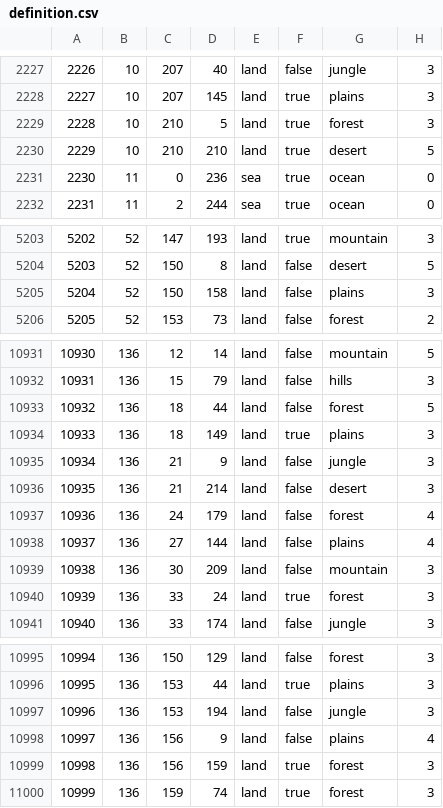
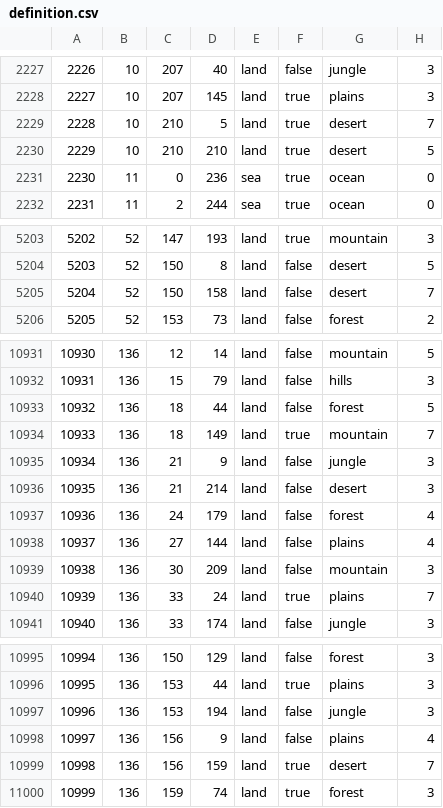
Before and after one commit to ThatMisterJay/MisterJayPFU, a CSV file: map/definition.csv, drawn as a sheet; only a part is shown, gaps mark what is left out; the diff covers the shown part only.

```diff
--- a/map/definition.csv
+++ b/map/definition.csv
@@ -2228,3 +2228,3 @@
 2227;10;207;145;land;true;plains;3
-2228;10;210;5;land;true;forest;3
+2228;10;210;5;land;true;desert;7
 2229;10;210;210;land;true;desert;5
@@ -5204,3 +5204,3 @@
 5203;52;150;8;land;false;desert;5
-5204;52;150;158;land;false;plains;3
+5204;52;150;158;land;false;desert;7
 5205;52;153;73;land;false;forest;2
@@ -10933,3 +10933,3 @@
 10932;136;18;44;land;false;forest;5
-10933;136;18;149;land;true;plains;3
+10933;136;18;149;land;true;mountain;7
 10934;136;21;9;land;false;jungle;3
@@ -10939,3 +10939,3 @@
 10938;136;30;209;land;false;mountain;3
-10939;136;33;24;land;true;forest;3
+10939;136;33;24;land;true;plains;7
 10940;136;33;174;land;false;jungle;3
@@ -10998,3 +10998,3 @@
 10997;136;156;9;land;false;plains;4
-10998;136;156;159;land;true;forest;3
+10998;136;156;159;land;true;desert;7
 10999;136;159;74;land;true;forest;3
```
Also changed, not shown: 22 edited cells elsewhere in this file.
